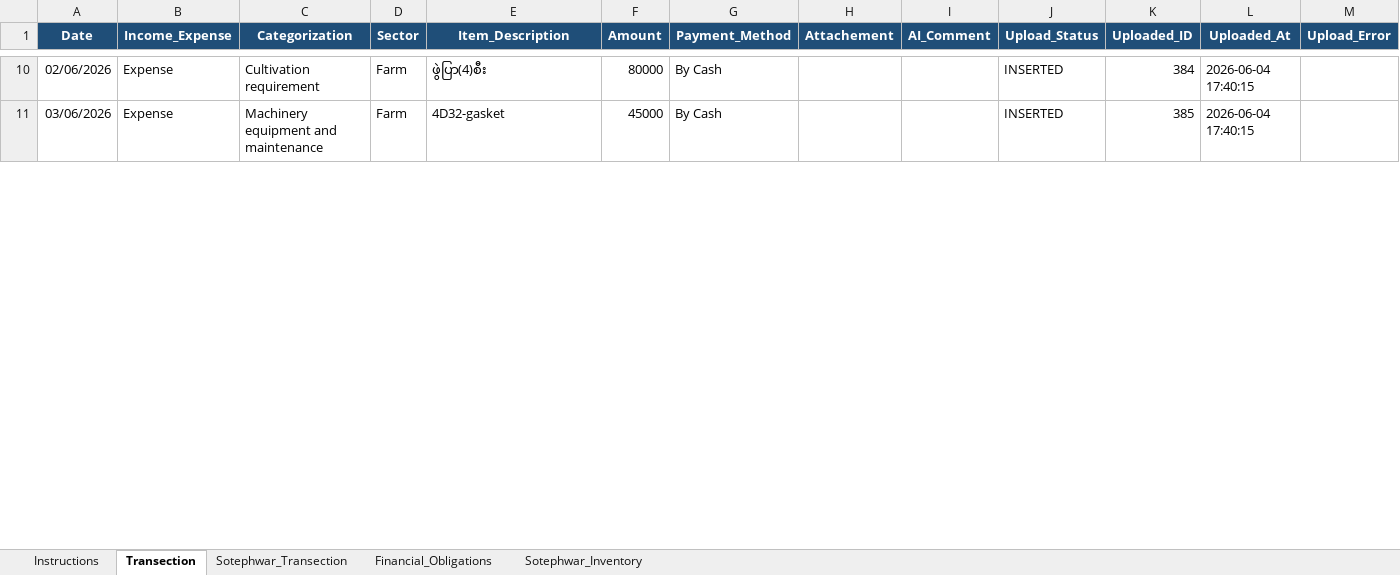
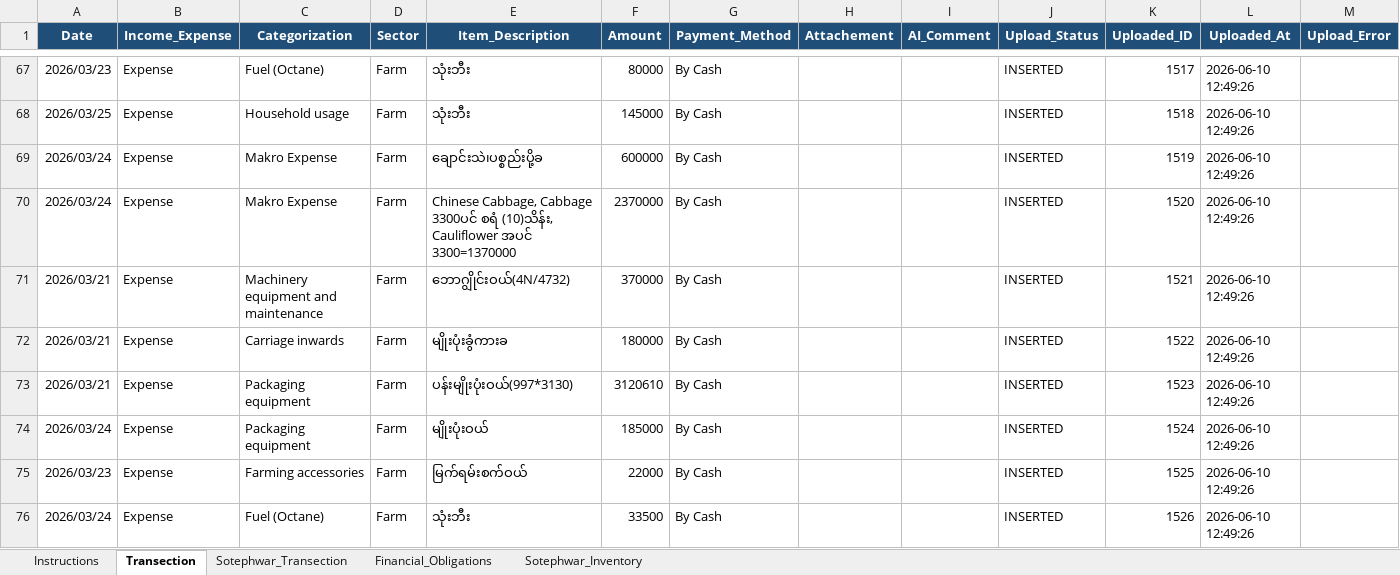
Before and after one commit to aunghtookyaw/business-ai, an Excel workbook: excel_import/business_data_import_template.xlsx, sheet Transection, drawn as a sheet; only a part is shown, gaps mark what is left out; values as stored, in another font and other column widths than the file's, no borders; table styles not drawn; addresses are those after the commit; the diff covers the shown part only; the diff names each change by its address in the sheet, - before the commit and + after, or states it on an @@ line.

```diff
--- a/excel_import/business_data_import_template.xlsx (sheet Transection)
+++ b/excel_import/business_data_import_template.xlsx (sheet Transection)
-A67 (Date): 02/06/2026
+A67 (Date): 2026/03/23
-C67 (Categorization): Cultivation requirement
+C67 (Categorization): Fuel (Octane)
-E67 (Item_Description): ဖွဲပြာ(4)စီး
+E67 (Item_Description): သုံးဘီး
-K67 (Uploaded_ID): 384
+K67 (Uploaded_ID): 1517
-L67 (Uploaded_At): 2026-06-04 17:40:15
+L67 (Uploaded_At): 2026-06-10 12:49:26
+row 68: 2026/03/25 | Expense | Household usage | Farm | သုံးဘီး | 145000 | By Cash |  |  | INSERTED | 1518 | 2026-06-10 12:49:26
+row 69: 2026/03/24 | Expense | Makro Expense | Farm | ချောင်းသဲ၊ပစ္စည်းပို့ခ | 600000 | By Cash |  |  | INSERTED | 1519 | 2026-06-10 12:49:26
+row 70: 2026/03/24 | Expense | Makro Expense | Farm | Chinese Cabbage, Cabbage 3300ပင် စရံ (10)သိန်း, Cauliflower အပင် 3300=1370000 | 2370000 | By Cash |  |  | INSERTED | 1520 | 2026-06-10 12:49:26
-A71 (Date): 03/06/2026
+A71 (Date): 2026/03/21
-E71 (Item_Description): 4D32-gasket
+E71 (Item_Description): ဘောဂျွိုင်းဝယ်(4N/4732)
-F71 (Amount): 45000
+F71 (Amount): 370000
-K71 (Uploaded_ID): 385
+K71 (Uploaded_ID): 1521
-L71 (Uploaded_At): 2026-06-04 17:40:15
+L71 (Uploaded_At): 2026-06-10 12:49:26
+row 72: 2026/03/21 | Expense | Carriage inwards | Farm | မျိုးပုံးခွံကားခ | 180000 | By Cash |  |  | INSERTED | 1522 | 2026-06-10 12:49:26
+row 73: 2026/03/21 | Expense | Packaging equipment | Farm | ပန်းမျိုးပုံးဝယ်(997*3130) | 3120610 | By Cash |  |  | INSERTED | 1523 | 2026-06-10 12:49:26
+row 74: 2026/03/24 | Expense | Packaging equipment | Farm | မျိုးပုံးဝယ် | 185000 | By Cash |  |  | INSERTED | 1524 | 2026-06-10 12:49:26
+row 75: 2026/03/23 | Expense | Farming accessories | Farm | မြက်ရမ်းစက်ဝယ် | 22000 | By Cash |  |  | INSERTED | 1525 | 2026-06-10 12:49:26
+row 76: 2026/03/24 | Expense | Fuel (Octane) | Farm | သုံးဘီး | 33500 | By Cash |  |  | INSERTED | 1526 | 2026-06-10 12:49:26
```
Also changed, not shown: 158 added rows, 1 removed row and 89 edited cells elsewhere in this sheet, 22 other files.
